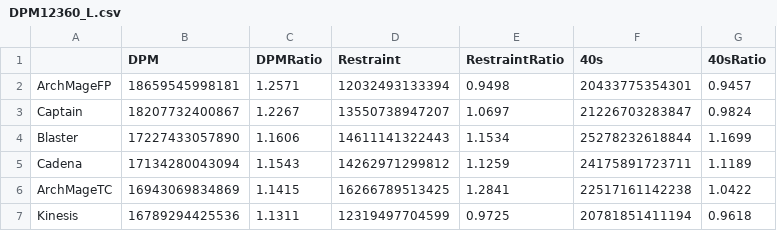
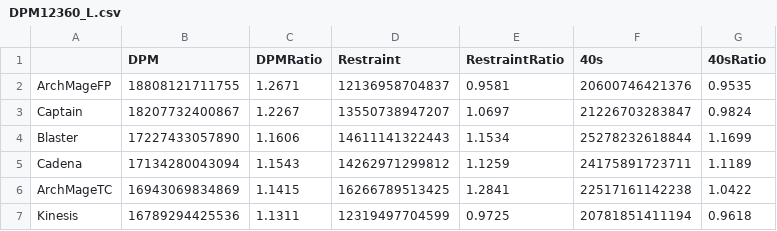
Before and after one commit to ParkKyuSeon/Maplestory_DPM, a CSV file: DPM12360_L.csv, drawn as a sheet; only a part is shown.

```diff
--- a/DPM12360_L.csv
+++ b/DPM12360_L.csv
@@ -1,3 +1,3 @@
 "","DPM","DPMRatio","Restraint","RestraintRatio","40s","40sRatio"
-"ArchMageFP",18659545998181,1.2571,12032493133394,0.9498,20433775354301,0.9457
+"ArchMageFP",18808121711755,1.2671,12136958704837,0.9581,20600746421376,0.9535
 "Captain",18207732400867,1.2267,13550738947207,1.0697,21226703283847,0.9824
```
Also changed, not shown: SpecMeanData_L.csv, jobdata/ArchMageFP/ArchMageFPDealRatio_L.csv, 7 other files.
